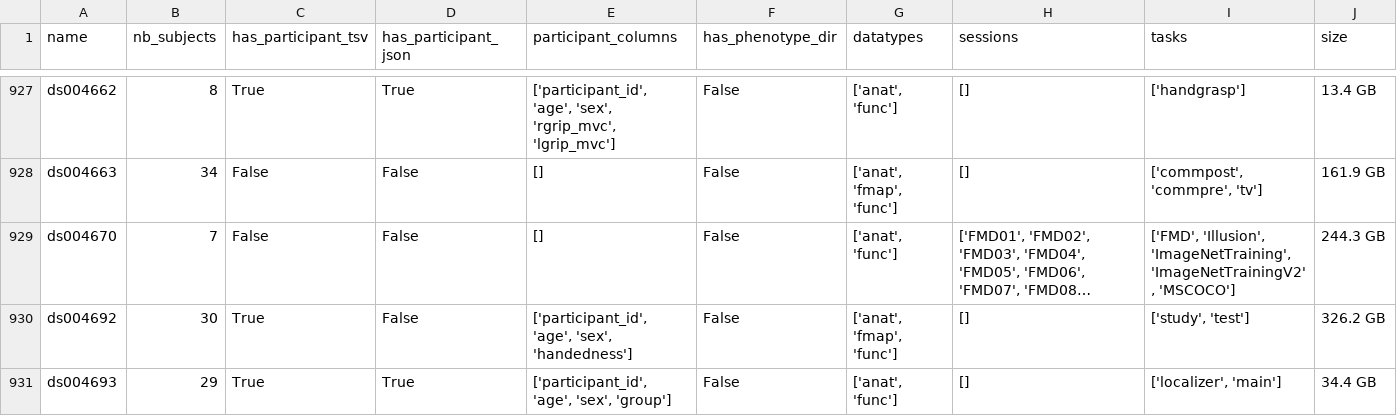
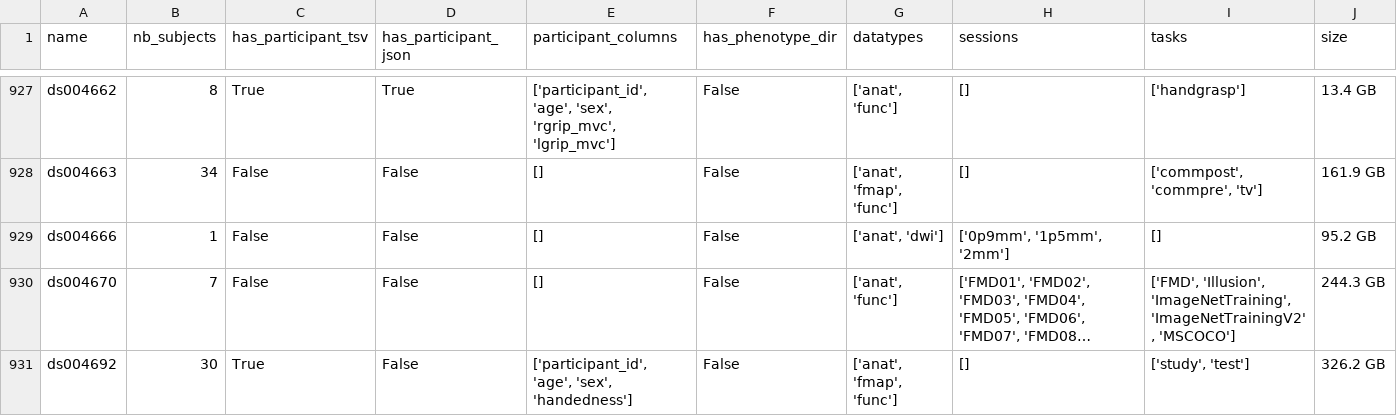
Before and after one commit to neurodatascience/cohort_creator, a TSV file: cohort_creator/data/openneuro.tsv, drawn as a sheet; only a part is shown, gaps mark what is left out; the shorter side is filled out with more unchanged rows; long unchanged cells end in …; rows hold the shown columns only; the diff names each change by its address in the sheet, - before the commit and + after, or states it on an @@ line.

Commit message:
BIDS schema update

```diff
--- a/cohort_creator/data/openneuro.tsv
+++ b/cohort_creator/data/openneuro.tsv
+row 929: ds004666 | 1 | False | False | [] | False | ['anat', 'dwi'] | ['0p9mm', '1p5mm', '2mm'] | [] | 95.2 GB
```
